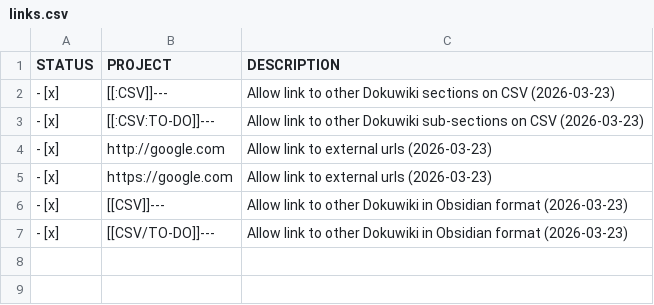
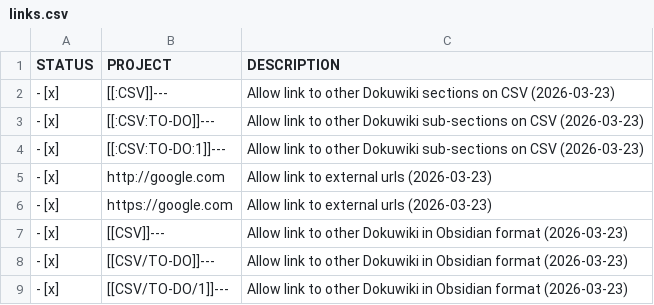
Before and after one commit to davidjimenez75/dokuwiki-markdown, a CSV file: data/media/csv/links.csv, drawn as a sheet.

Commit message:
CSV--Show all path on multi-level Dokuwiki links on CSV files

```diff
--- a/data/media/csv/links.csv
+++ b/data/media/csv/links.csv
@@ -3,2 +3,3 @@ STATUS,PROJECT,DESCRIPTION
 - [x] ,[[:CSV:TO-DO]]---,Allow link to other Dokuwiki sub-sections on CSV (2026-03-23)
+- [x] ,[[:CSV:TO-DO:1]]---,Allow link to other Dokuwiki sub-sections on CSV (2026-03-23)
 - [x] ,http://google.com,Allow link to external urls (2026-03-23)
@@ -7 +8,2 @@ STATUS,PROJECT,DESCRIPTION
 - [x] ,[[CSV/TO-DO]]---,Allow link to other Dokuwiki in Obsidian format (2026-03-23)
+- [x] ,[[CSV/TO-DO/1]]---,Allow link to other Dokuwiki in Obsidian format (2026-03-23)
```
Also changed, not shown: 47 other files.
